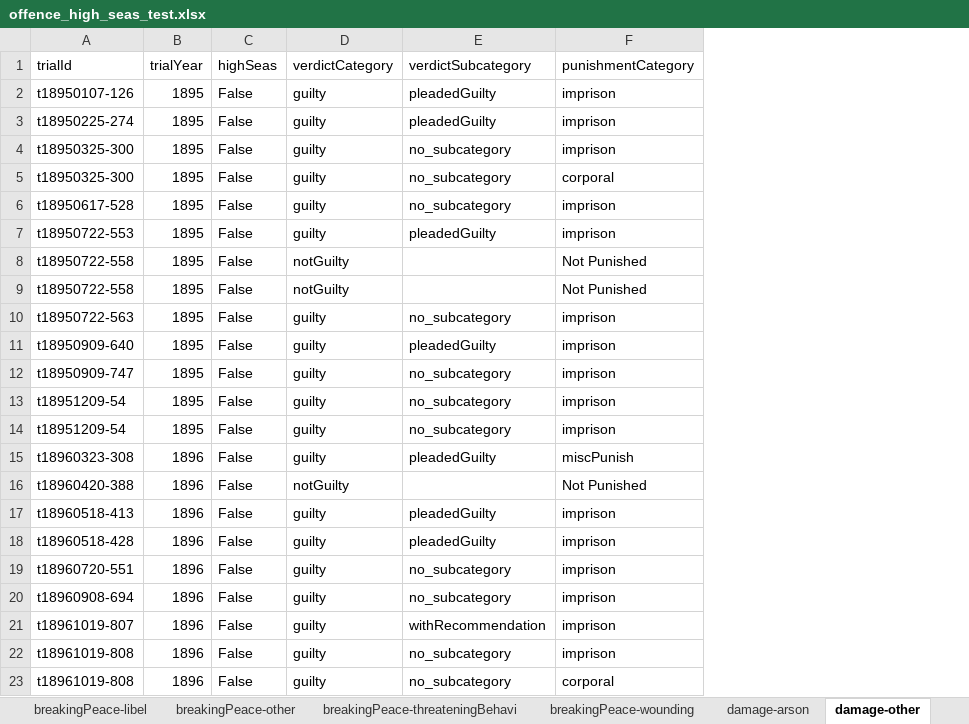
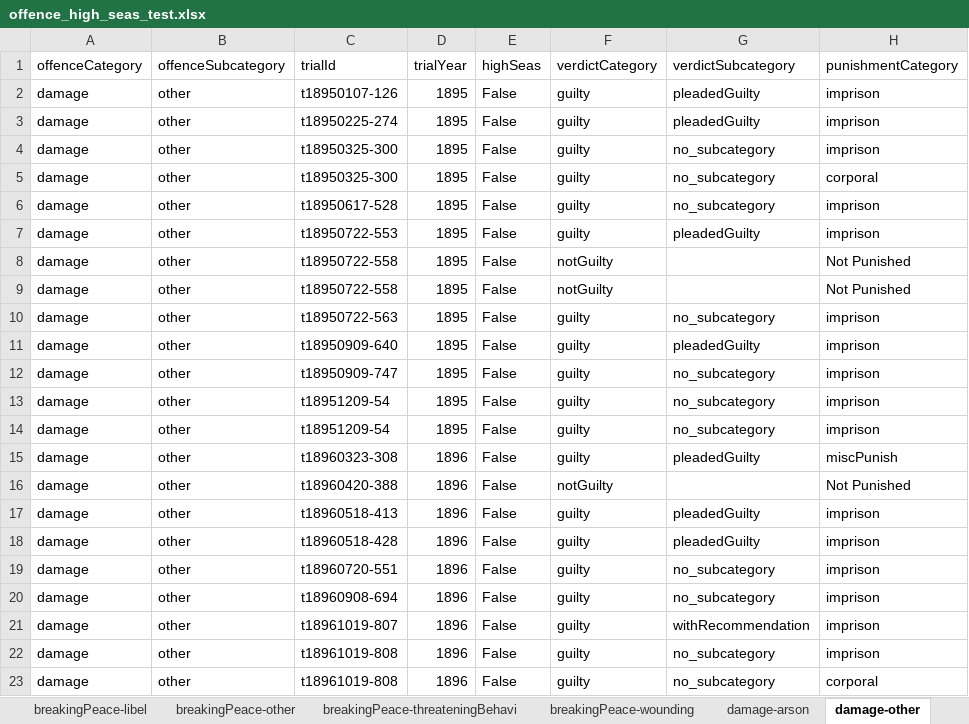
Before and after one commit to theturboturnip/oldbailey-analysis, an Excel workbook: offence_high_seas_test.xlsx, sheet damage-other, drawn as a sheet; only a part is shown; values as stored, in another font and other column widths than the file's, no borders; table styles not drawn; the diff names each change by its address in the sheet, - before the commit and + after, or states it on an @@ line.

Commit message:
Added full sheet with all offences, added offenceCategory/Subcategory columns

```diff
--- a/offence_high_seas_test.xlsx (sheet damage-other)
+++ b/offence_high_seas_test.xlsx (sheet damage-other)
+column A (offenceCategory), rows 2-7: all damage; rows 9-23: all damage
+column B (offenceSubcategory), rows 2-7: all other; rows 9-23: all other
@@ row 9 moved to row 8: damage @@
```
Also changed, not shown: sheet theft-burglary, sheet violentTheft-robbery, sheet deception-fraud, sheet theft-simpleLarceny, sheet theft-theftFromPlace, sheet deception-forgery, 36 more sheets, other sheet tabs, 1 other file.
